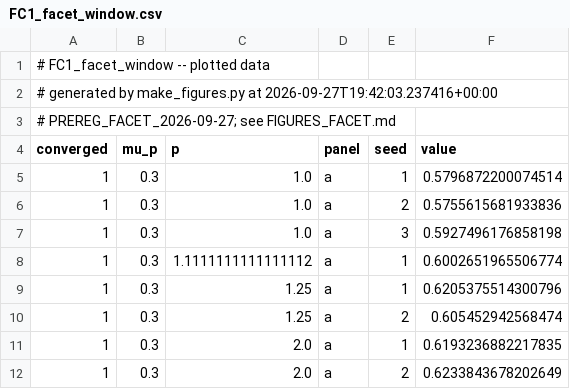
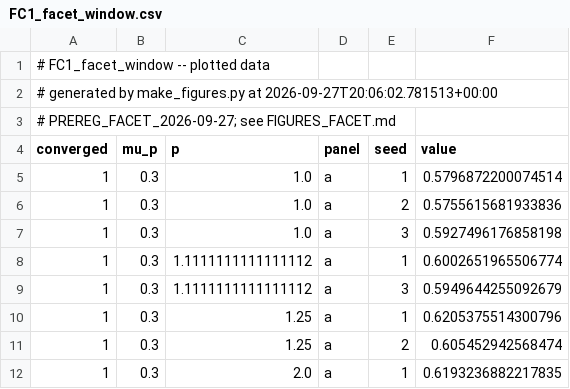
Before and after one commit to cpatb/arxiv-soft-matter-summary, a CSV file: Desktop/Projects/polydisperse_jamming/figures/FC1_facet_window.csv, drawn as a sheet; only a part is shown; the shorter side is filled out with more unchanged rows; the diff covers the shown part only.

```diff
--- a/Desktop/Projects/polydisperse_jamming/figures/FC1_facet_window.csv
+++ b/Desktop/Projects/polydisperse_jamming/figures/FC1_facet_window.csv
@@ -1,3 +1,3 @@
 # FC1_facet_window -- plotted data
-# generated by make_figures.py at 2026-09-27T19:42:03.237416+00:00
+# generated by make_figures.py at 2026-09-27T20:06:02.781513+00:00
 # PREREG_FACET_2026-09-27; see FIGURES_FACET.md
@@ -8,2 +8,3 @@ converged,mu_p,p,panel,seed,value
 1,0.3,1.1111111111111112,a,1,0.6002651965506774
+1,0.3,1.1111111111111112,a,3,0.5949644255092679
 1,0.3,1.25,a,1,0.6205375514300796
```
Also changed, not shown: 1 added row and 18 edited cells elsewhere in this file, 27 other files.
